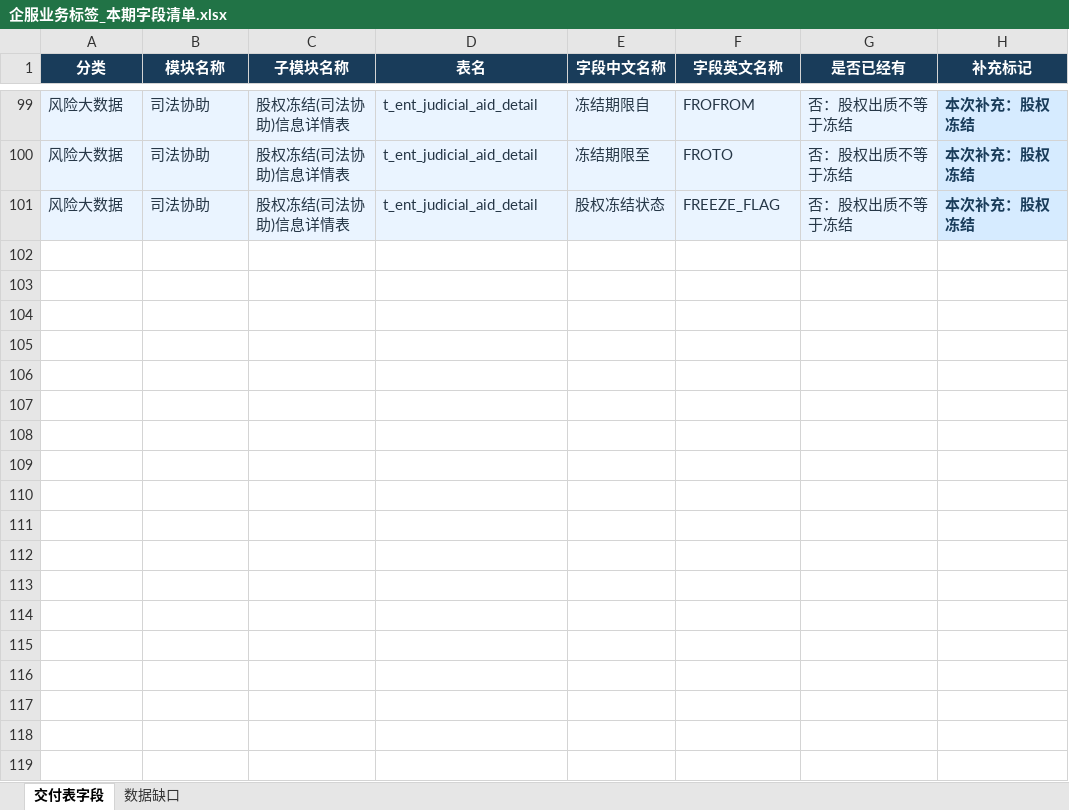
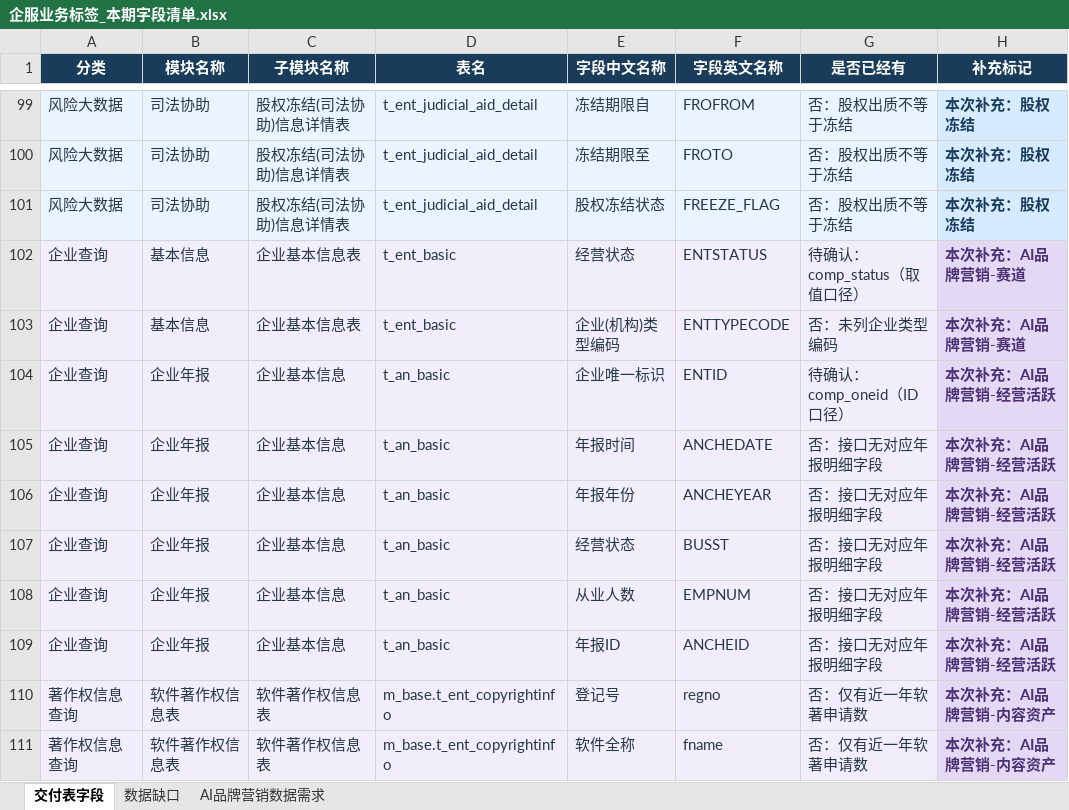
Before and after one commit to lj19960311-tech/CRM-AI, an Excel workbook: 02-需求文档/企服业务标签_本期字段清单.xlsx, sheet 交付表字段, drawn as a sheet; only a part is shown, gaps mark what is left out; values as stored, in another font and other column widths than the file's, no borders; conditional formats and table styles not drawn; the diff covers the shown part only; the diff names each change by its address in the sheet, - before the commit and + after, or states it on an @@ line.

```diff
--- a/02-需求文档/企服业务标签_本期字段清单.xlsx (sheet 交付表字段)
+++ b/02-需求文档/企服业务标签_本期字段清单.xlsx (sheet 交付表字段)
+sheet tab: AI品牌营销数据需求
+row 102: 企业查询 | 基本信息 | 企业基本信息表 | t_ent_basic | 经营状态 | ENTSTATUS | 待确认：comp_status（取值口径） | 本次补充：AI品牌营销-赛道
+row 103: 企业查询 | 基本信息 | 企业基本信息表 | t_ent_basic | 企业(机构)类型编码 | ENTTYPECODE | 否：未列企业类型编码 | 本次补充：AI品牌营销-赛道
+row 104: 企业查询 | 企业年报 | 企业基本信息 | t_an_basic | 企业唯一标识 | ENTID | 待确认：comp_oneid（ID口径） | 本次补充：AI品牌营销-经营活跃
+row 105: 企业查询 | 企业年报 | 企业基本信息 | t_an_basic | 年报时间 | ANCHEDATE | 否：接口无对应年报明细字段 | 本次补充：AI品牌营销-经营活跃
+row 106: 企业查询 | 企业年报 | 企业基本信息 | t_an_basic | 年报年份 | ANCHEYEAR | 否：接口无对应年报明细字段 | 本次补充：AI品牌营销-经营活跃
+row 107: 企业查询 | 企业年报 | 企业基本信息 | t_an_basic | 经营状态 | BUSST | 否：接口无对应年报明细字段 | 本次补充：AI品牌营销-经营活跃
+row 108: 企业查询 | 企业年报 | 企业基本信息 | t_an_basic | 从业人数 | EMPNUM | 否：接口无对应年报明细字段 | 本次补充：AI品牌营销-经营活跃
+row 109: 企业查询 | 企业年报 | 企业基本信息 | t_an_basic | 年报ID | ANCHEID | 否：接口无对应年报明细字段 | 本次补充：AI品牌营销-经营活跃
+row 110: 著作权信息查询 | 软件著作权信息表 | 软件著作权信息表 | m_base.t_ent_copyrightinfo | 登记号 | regno | 否：仅有近一年软著申请数 | 本次补充：AI品牌营销-内容资产
+row 111: 著作权信息查询 | 软件著作权信息表 | 软件著作权信息表 | m_base.t_ent_copyrightinfo | 软件全称 | fname | 否：仅有近一年软著申请数 | 本次补充：AI品牌营销-内容资产
```
Also changed, not shown: 9 added rows elsewhere in this sheet, sheet 数据缺口, 3 other files.
